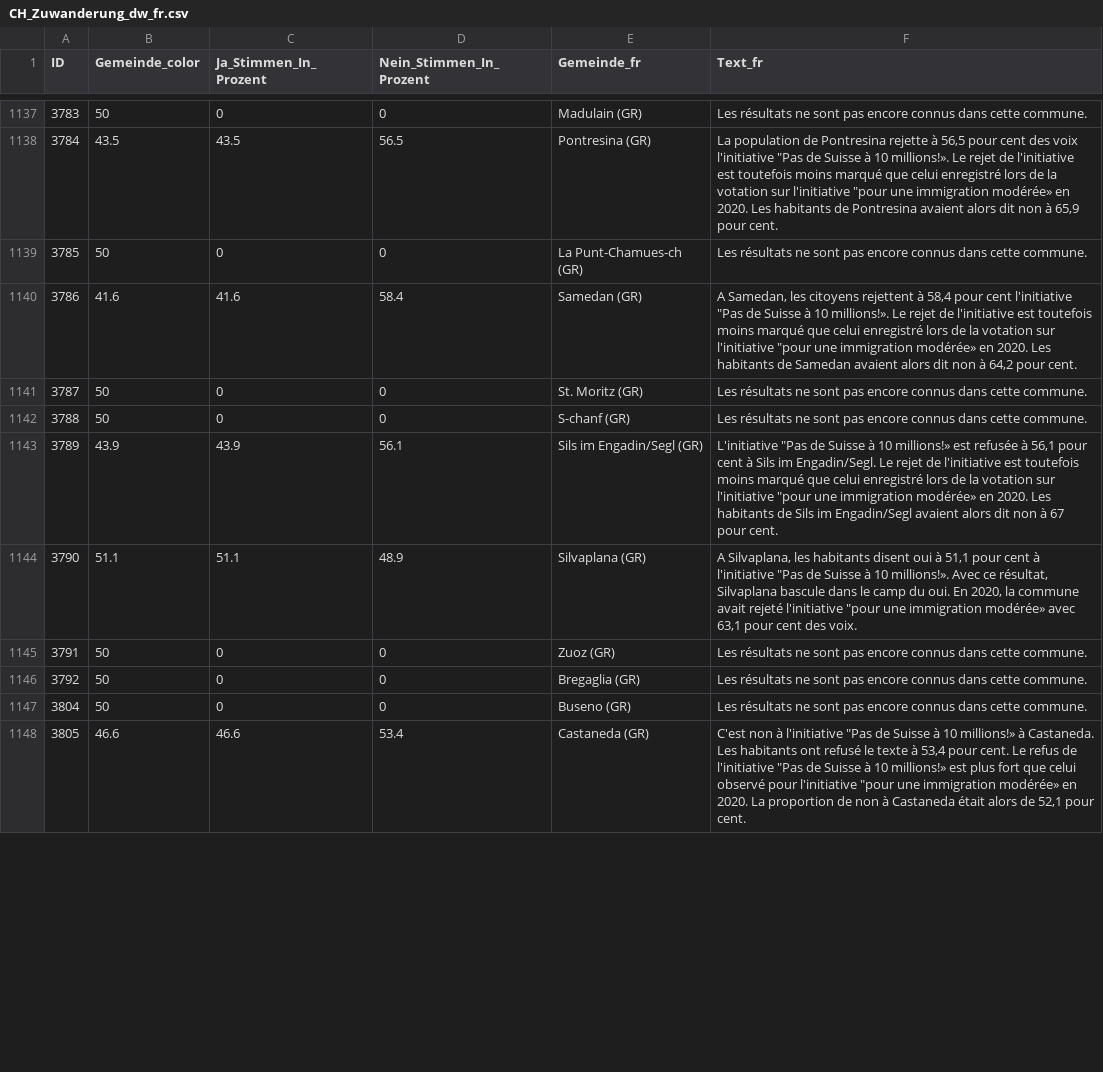
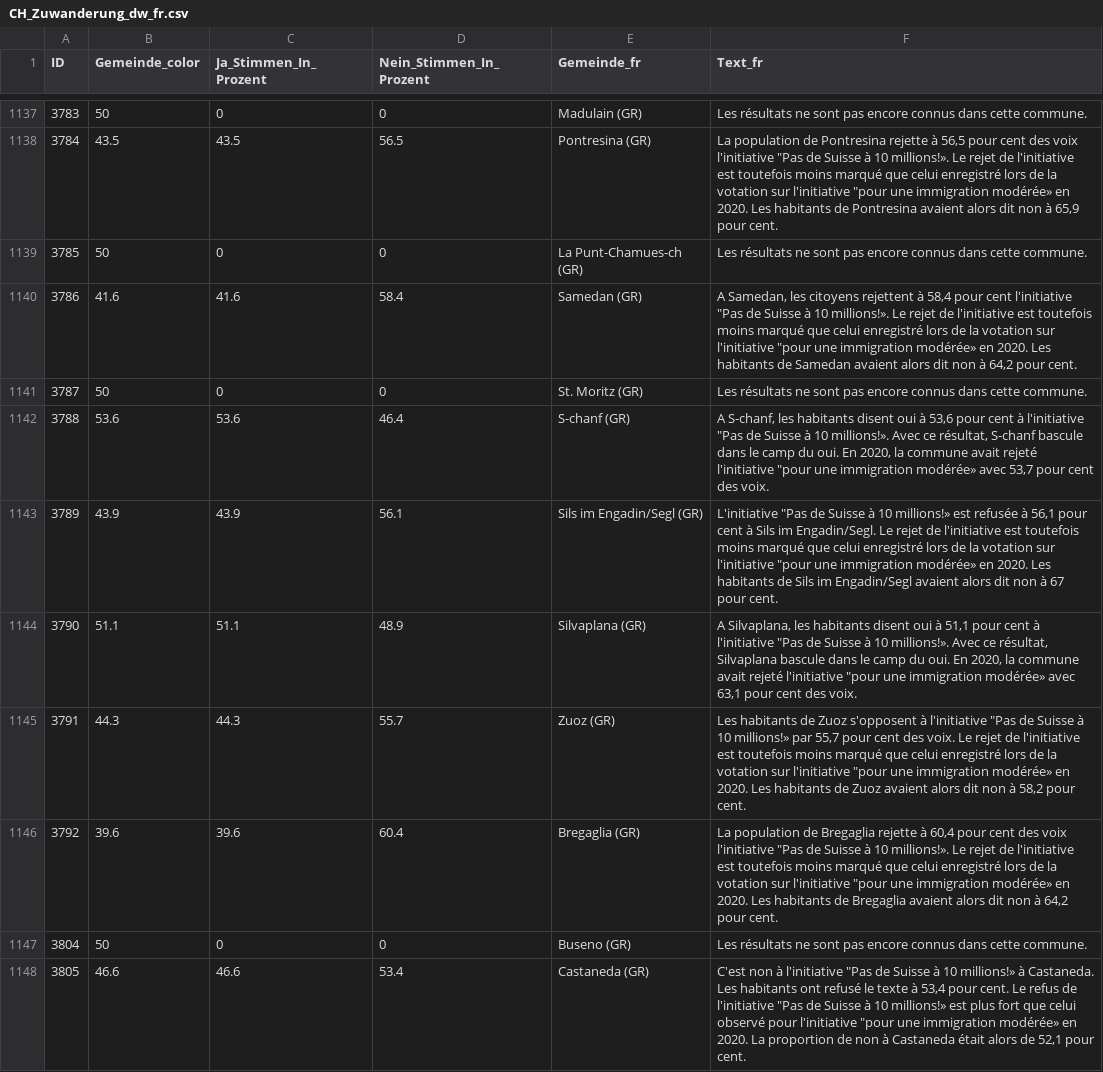
Before and after one commit to awp-finanznachrichten/lena_juni2026, a CSV file: Output_Switzerland/CH_Zuwanderung_dw_fr.csv, drawn as a sheet; only a part is shown, gaps mark what is left out; the diff covers the shown part only.

```diff
--- a/Output_Switzerland/CH_Zuwanderung_dw_fr.csv
+++ b/Output_Switzerland/CH_Zuwanderung_dw_fr.csv
@@ -1141,7 +1141,7 @@
 3787,50,0,0,"St. Moritz (GR)","Les résultats ne sont pas encore connus dans cette commune."
-3788,50,0,0,"S-chanf (GR)","Les résultats ne sont pas encore connus dans cette commune."
+3788,53.6,53.6,46.4,"S-chanf (GR)","A S-chanf, les habitants disent oui à 53,6 pour cent à l'initiative ""Pas de Suisse à 10 millions!». Avec ce résultat, S-chanf bascule dans le camp du oui. En 2020, la commune avait rejeté l'initiative ""pour une immigration modérée» avec 53,7 pour cent des voix."
 3789,43.9,43.9,56.1,"Sils im Engadin/Segl (GR)","L'initiative ""Pas de Suisse à 10 millions!» est refusée à 56,1 pour cent à Sils im Engadin/Segl. Le rejet de l'initiative est toutefois moins marqué que celui enregistré lors de la votation sur l'initiative ""pour une immigration modérée» en 2020. Les habitants de Sils im Engadin/Segl avaient alors dit non à 67 pour cent."
 3790,51.1,51.1,48.9,"Silvaplana (GR)","A Silvaplana, les habitants disent oui à 51,1 pour cent à l'initiative ""Pas de Suisse à 10 millions!». Avec ce résultat, Silvaplana bascule dans le camp du oui. En 2020, la commune avait rejeté l'initiative ""pour une immigration modérée» avec 63,1 pour cent des voix."
-3791,50,0,0,"Zuoz (GR)","Les résultats ne sont pas encore connus dans cette commune."
-3792,50,0,0,"Bregaglia (GR)","Les résultats ne sont pas encore connus dans cette commune."
+3791,44.3,44.3,55.7,"Zuoz (GR)","Les habitants de Zuoz s'opposent à l'initiative ""Pas de Suisse à 10 millions!» par 55,7 pour cent des voix. Le rejet de l'initiative est toutefois moins marqué que celui enregistré lors de la votation sur l'initiative ""pour une immigration modérée» en 2020. Les habitants de Zuoz avaient alors dit non à 58,2 pour cent."
+3792,39.6,39.6,60.4,"Bregaglia (GR)","La population de Bregaglia rejette à 60,4 pour cent des voix l'initiative ""Pas de Suisse à 10 millions!». Le rejet de l'initiative est toutefois moins marqué que celui enregistré lors de la votation sur l'initiative ""pour une immigration modérée» en 2020. Les habitants de Bregaglia avaient alors dit non à 64,2 pour cent."
 3804,50,0,0,"Buseno (GR)","Les résultats ne sont pas encore connus dans cette commune."
```
Also changed, not shown: 60 edited cells elsewhere in this file, Output_Cantons/GR_CH_Zuwanderung_dw_de.csv, Output_Cantons/GR_CH_Zuwanderung_dw_it.csv, 16 other files.
